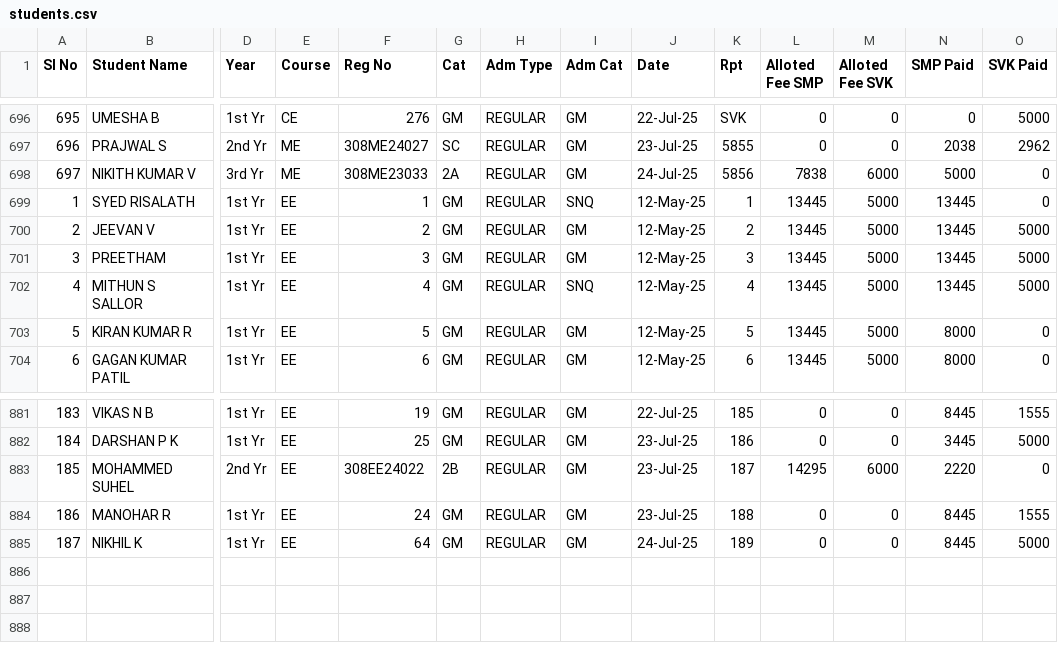
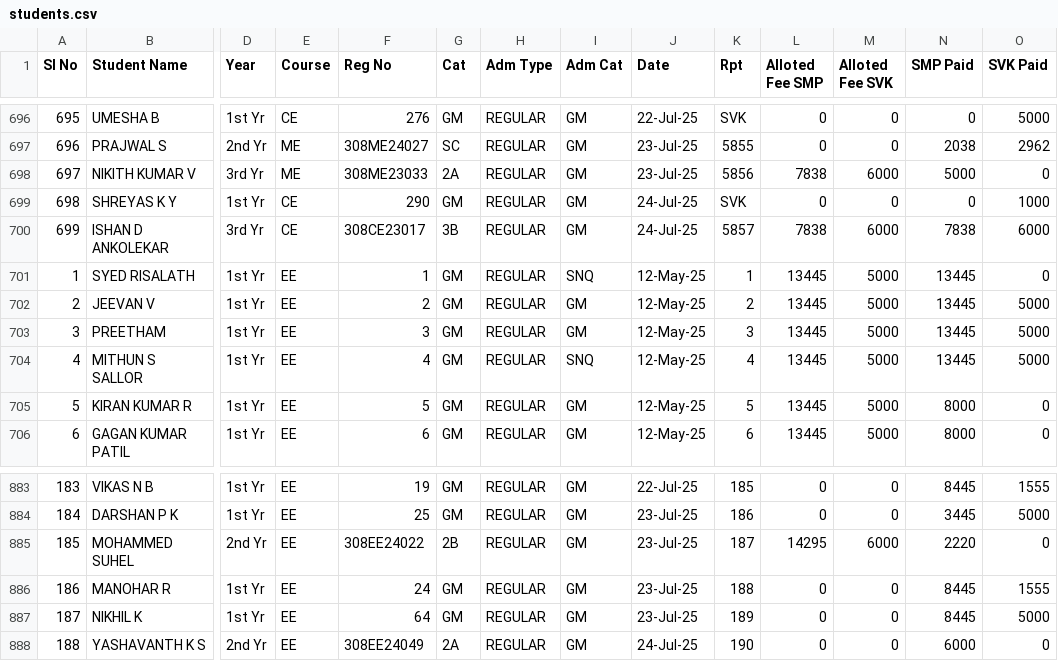
Before and after one commit to tejukargal/SMP-Admn-Stats_1-2025-26, a CSV file: students.csv, drawn as a sheet; only a part is shown, gaps mark what is left out; addresses are those after the commit; rows hold the shown columns only; the diff names each change by its address in the sheet, - before the commit and + after, or states it on an @@ line.

Commit message:
Add files via upload

```diff
--- a/students.csv
+++ b/students.csv
-J698 (Date): 24-Jul-25
+J698 (Date): 23-Jul-25
+row 699: 698 | SHREYAS K Y | 1st Yr | CE | 290 | GM | REGULAR | GM | 24-Jul-25 | SVK | 0 | 0 | 0 | 1000
+row 700: 699 | ISHAN D ANKOLEKAR | 3rd Yr | CE | 308CE23017 | 3B | REGULAR | GM | 24-Jul-25 | 5857 | 7838 | 6000 | 7838 | 6000
-J887 (Date): 24-Jul-25
+J887 (Date): 23-Jul-25
+row 888: 188 | YASHAVANTH K S | 2nd Yr | EE | 308EE24049 | 2A | REGULAR | GM | 24-Jul-25 | 190 | 0 | 0 | 6000 | 0
```
